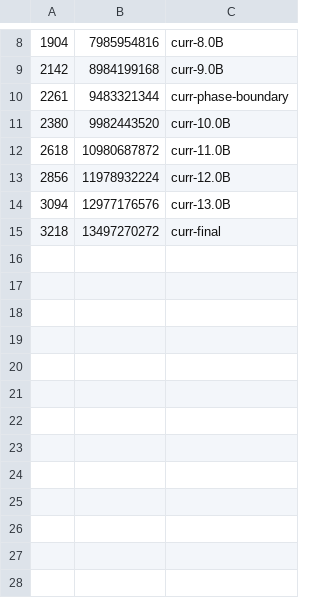
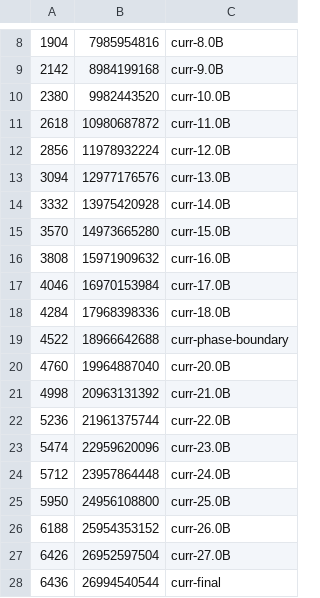
Before and after one commit to fffoivos/glossapi-tokenizer-extension, a TSV file: subprojects/05_token_distillation_cpt/03_training_experiments/curriculum_sweeps_v2/eval/cadence_curriculum.tsv, drawn as a sheet; only a part is shown, gaps mark what is left out.

Commit message:
Prepare curriculum beta3 sweep

```diff
--- a/subprojects/05_token_distillation_cpt/03_training_experiments/curriculum_sweeps_v2/eval/cadence_curriculum.tsv
+++ b/subprojects/05_token_distillation_cpt/03_training_experiments/curriculum_sweeps_v2/eval/cadence_curriculum.tsv
@@ -9,3 +9,2 @@
 2142	8984199168	curr-9.0B
-2261	9483321344	curr-phase-boundary
 2380	9982443520	curr-10.0B
@@ -14,2 +13,16 @@
 3094	12977176576	curr-13.0B
-3218	13497270272	curr-final
+3332	13975420928	curr-14.0B
+3570	14973665280	curr-15.0B
+3808	15971909632	curr-16.0B
+4046	16970153984	curr-17.0B
+4284	17968398336	curr-18.0B
+4522	18966642688	curr-phase-boundary
+4760	19964887040	curr-20.0B
+4998	20963131392	curr-21.0B
+5236	21961375744	curr-22.0B
+5474	22959620096	curr-23.0B
+5712	23957864448	curr-24.0B
+5950	24956108800	curr-25.0B
+6188	25954353152	curr-26.0B
+6426	26952597504	curr-27.0B
+6436	26994540544	curr-final
```
Also changed, not shown: 7 other files.
